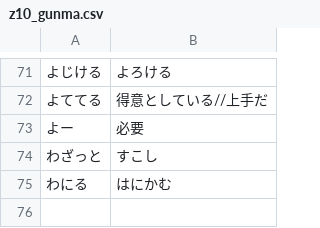
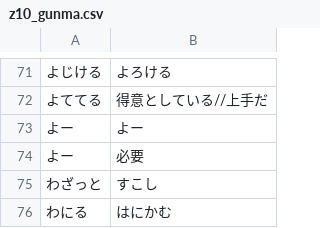
Before and after one commit to tamakagi-14-it-11/katakana-translate, a CSV file: data/z10_gunma.csv, drawn as a sheet; only a part is shown, gaps mark what is left out; the diff names each change by its address in the sheet, - before the commit and + after, or states it on an @@ line.

```diff
--- a/data/z10_gunma.csv
+++ b/data/z10_gunma.csv
+row 73: よー | よー
```
Also changed, not shown: data/katakana.csv, data/z05_akita.csv, 12 other files.
